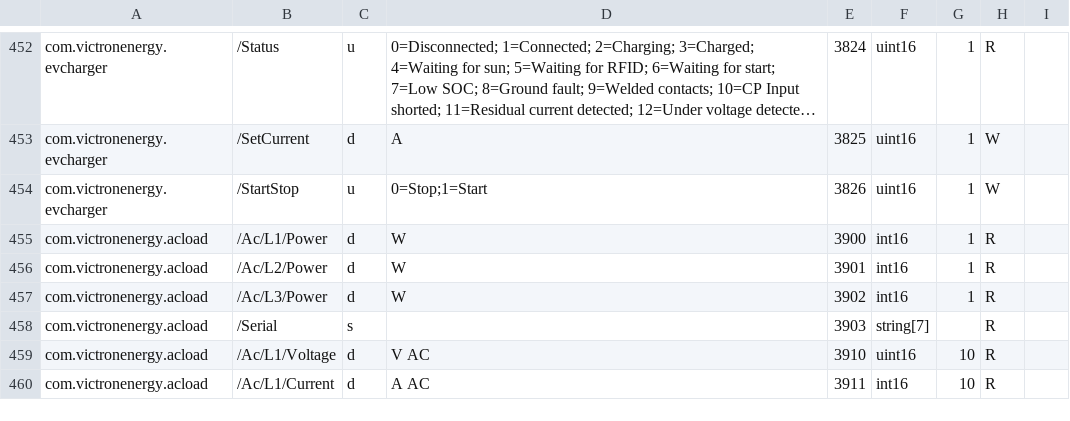
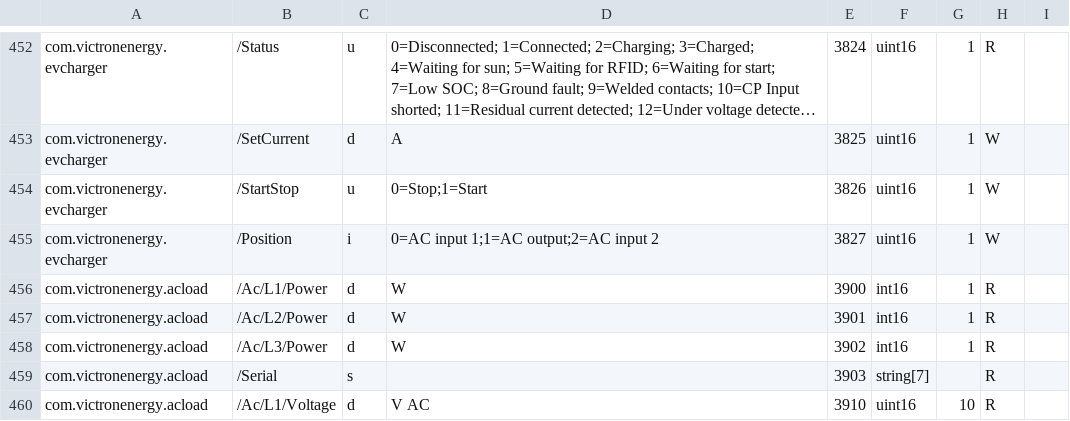
Before and after one commit to victronenergy/dbus_modbustcp, a CSV file: attributes.csv, drawn as a sheet; only a part is shown, gaps mark what is left out; the shorter side is filled out with more unchanged rows; long unchanged cells end in …; the diff names each change by its address in the sheet, - before the commit and + after, or states it on an @@ line.

Commit message:
add register for EV Charger position
https://github.com/victronenergy/venus/issues/914

```diff
--- a/attributes.csv
+++ b/attributes.csv
+row 455: com.victronenergy.evcharger | /Position | i | 0=AC input 1;1=AC output;2=AC input 2 | 3827 | uint16 | 1 | W
```
